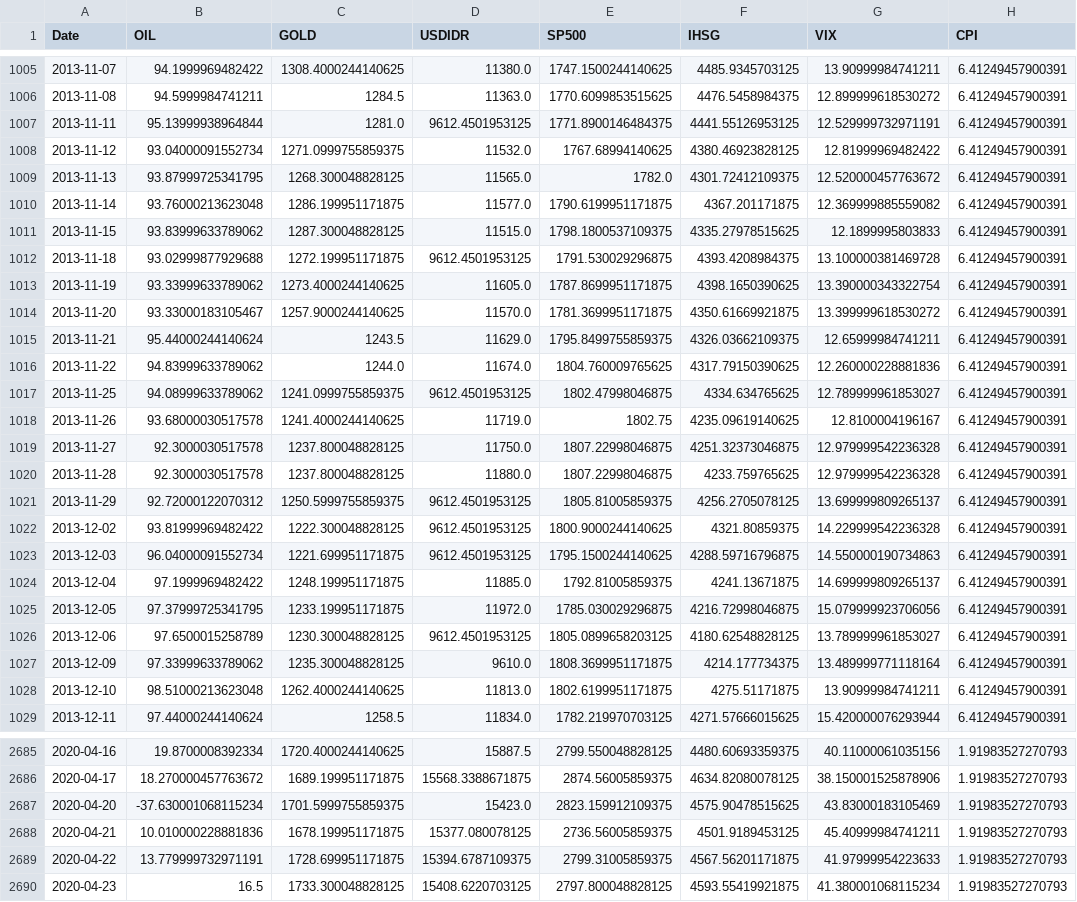
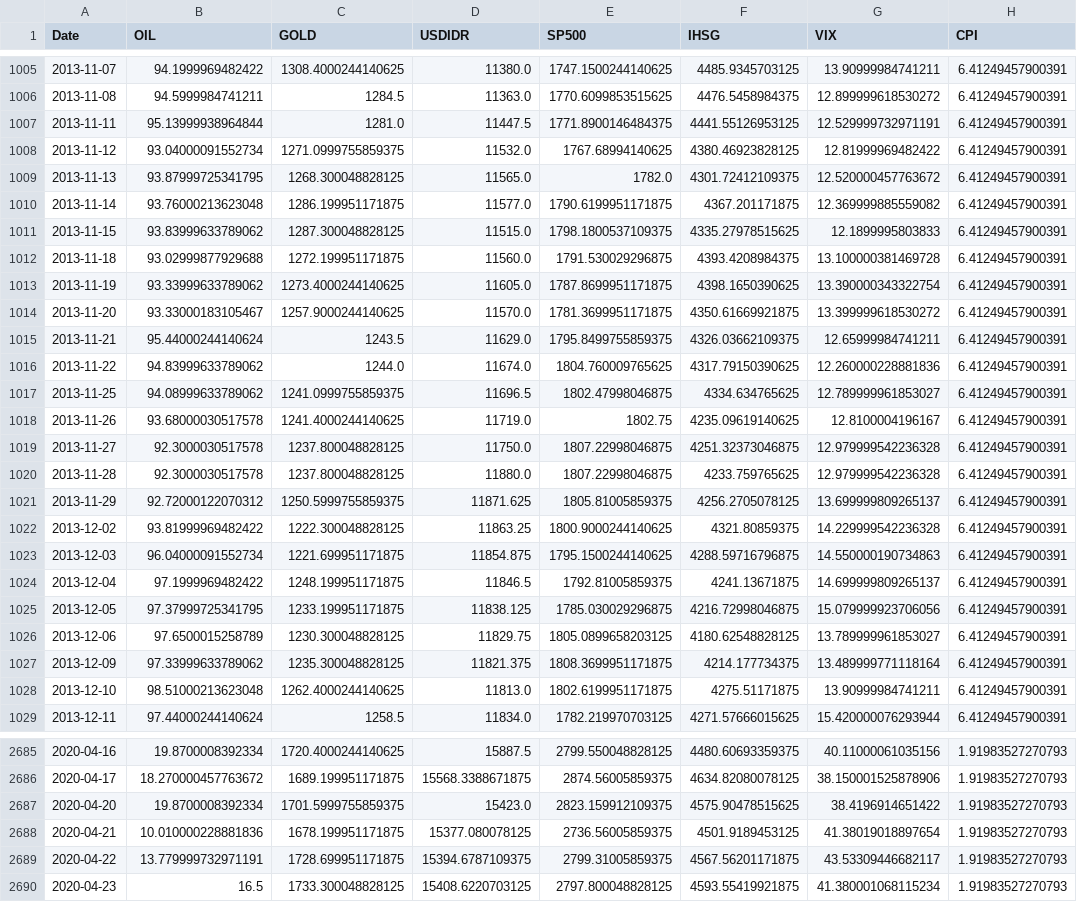
Before and after one commit to ruwwww/fp-pap, a CSV file: data_train.csv, drawn as a sheet; only a part is shown, gaps mark what is left out; the diff covers the shown part only; the diff names each change by its address in the sheet, - before the commit and + after, or states it on an @@ line.

```diff
--- a/data_train.csv
+++ b/data_train.csv
-D1007 (USDIDR): 9612.4501953125
+D1007 (USDIDR): 11447.5
-D1012 (USDIDR): 9612.4501953125
+D1012 (USDIDR): 11560.0
-D1017 (USDIDR): 9612.4501953125
+D1017 (USDIDR): 11696.5
-D1021 (USDIDR): 9612.4501953125
+D1021 (USDIDR): 11871.625
-D1022 (USDIDR): 9612.4501953125
+D1022 (USDIDR): 11863.25
-D1023 (USDIDR): 9612.4501953125
+D1023 (USDIDR): 11854.875
-D1024 (USDIDR): 11885.0
+D1024 (USDIDR): 11846.5
-D1025 (USDIDR): 11972.0
+D1025 (USDIDR): 11838.125
-D1026 (USDIDR): 9612.4501953125
+D1026 (USDIDR): 11829.75
-D1027 (USDIDR): 9610.0
+D1027 (USDIDR): 11821.375
-B2687 (OIL): -37.630001068115234
+B2687 (OIL): 19.8700008392334
-G2687 (VIX): 43.83000183105469
+G2687 (VIX): 38.4196914651422
-G2688 (VIX): 45.40999984741211
+G2688 (VIX): 41.38019018897654
-G2689 (VIX): 41.97999954223633
+G2689 (VIX): 43.53309446682117
```
Also changed, not shown: 85 edited cells elsewhere in this file, 35 other files.
